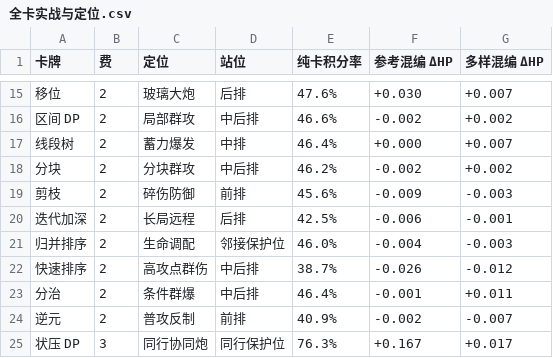
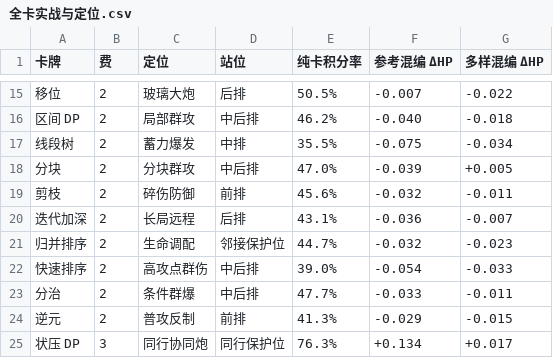
Before and after one commit to IOIgf/oi-chess, a CSV file: 全卡实战与定位.csv, drawn as a sheet; only a part is shown, gaps mark what is left out; the diff covers the shown part only; the diff names each change by its address in the sheet, - before the commit and + after, or states it on an @@ line.

```diff
--- a/全卡实战与定位.csv
+++ b/全卡实战与定位.csv
-E15 (纯卡积分率): 47.6%
+E15 (纯卡积分率): 50.5%
-F15 (参考混编 ΔHP): +0.030
+F15 (参考混编 ΔHP): -0.007
-G15 (多样混编 ΔHP): +0.007
+G15 (多样混编 ΔHP): -0.022
-E16 (纯卡积分率): 46.6%
+E16 (纯卡积分率): 46.2%
-F16 (参考混编 ΔHP): -0.002
+F16 (参考混编 ΔHP): -0.040
-G16 (多样混编 ΔHP): +0.002
+G16 (多样混编 ΔHP): -0.018
-E17 (纯卡积分率): 46.4%
+E17 (纯卡积分率): 35.5%
-F17 (参考混编 ΔHP): +0.000
+F17 (参考混编 ΔHP): -0.075
-G17 (多样混编 ΔHP): +0.007
+G17 (多样混编 ΔHP): -0.034
-E18 (纯卡积分率): 46.2%
+E18 (纯卡积分率): 47.0%
-F18 (参考混编 ΔHP): -0.002
+F18 (参考混编 ΔHP): -0.039
-G18 (多样混编 ΔHP): +0.002
+G18 (多样混编 ΔHP): +0.005
-F19 (参考混编 ΔHP): -0.009
+F19 (参考混编 ΔHP): -0.032
-G19 (多样混编 ΔHP): -0.003
+G19 (多样混编 ΔHP): -0.011
-E20 (纯卡积分率): 42.5%
+E20 (纯卡积分率): 43.1%
-F20 (参考混编 ΔHP): -0.006
+F20 (参考混编 ΔHP): -0.036
-G20 (多样混编 ΔHP): -0.001
+G20 (多样混编 ΔHP): -0.007
-E21 (纯卡积分率): 46.0%
+E21 (纯卡积分率): 44.7%
-F21 (参考混编 ΔHP): -0.004
+F21 (参考混编 ΔHP): -0.032
-G21 (多样混编 ΔHP): -0.003
+G21 (多样混编 ΔHP): -0.023
-E22 (纯卡积分率): 38.7%
+E22 (纯卡积分率): 39.0%
-F22 (参考混编 ΔHP): -0.026
+F22 (参考混编 ΔHP): -0.054
-G22 (多样混编 ΔHP): -0.012
+G22 (多样混编 ΔHP): -0.033
-E23 (纯卡积分率): 46.4%
+E23 (纯卡积分率): 47.7%
-F23 (参考混编 ΔHP): -0.001
+F23 (参考混编 ΔHP): -0.033
-G23 (多样混编 ΔHP): +0.011
+G23 (多样混编 ΔHP): -0.011
-E24 (纯卡积分率): 40.9%
+E24 (纯卡积分率): 41.3%
-F24 (参考混编 ΔHP): -0.002
+F24 (参考混编 ΔHP): -0.029
-G24 (多样混编 ΔHP): -0.007
+G24 (多样混编 ΔHP): -0.015
-F25 (参考混编 ΔHP): +0.167
+F25 (参考混编 ΔHP): +0.134
```
Also changed, not shown: 100 edited cells elsewhere in this file, 卡牌战力评分.csv, 机制核对表.csv, 29 other files.
